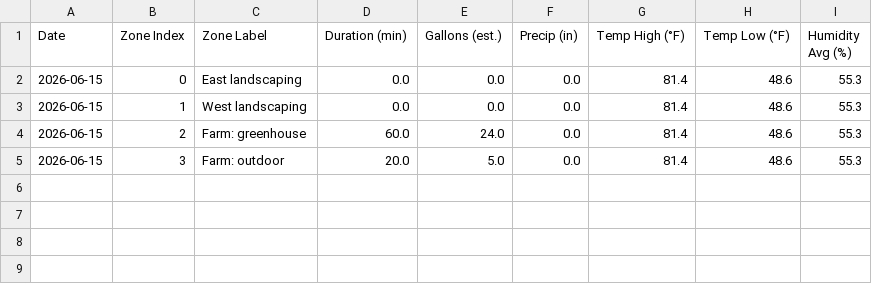
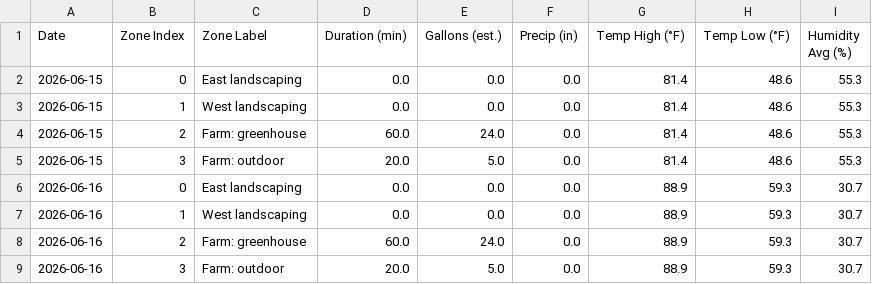
Before and after one commit to townsite-urban-farm/tuf-irrigation-data, a CSV file: reports/weekly/2026-W25.csv, drawn as a sheet.

```diff
--- a/reports/weekly/2026-W25.csv
+++ b/reports/weekly/2026-W25.csv
@@ -5 +5,5 @@ Date,Zone Index,Zone Label,Duration (min),Gallons (est.),Precip (in),Temp High (
 2026-06-15,3,Farm: outdoor,20.0,5.0,0.0,81.4,48.6,55.3
+2026-06-16,0,East landscaping,0.0,0.0,0.0,88.9,59.3,30.7
+2026-06-16,1,West landscaping,0.0,0.0,0.0,88.9,59.3,30.7
+2026-06-16,2,Farm: greenhouse,60.0,24.0,0.0,88.9,59.3,30.7
+2026-06-16,3,Farm: outdoor,20.0,5.0,0.0,88.9,59.3,30.7
```
Also changed, not shown: reports/all-weeks.csv, 2 other files.
